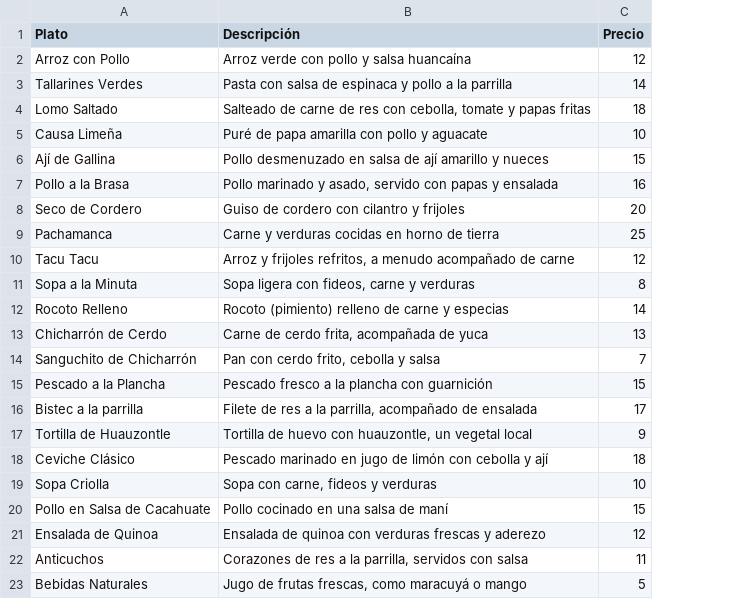
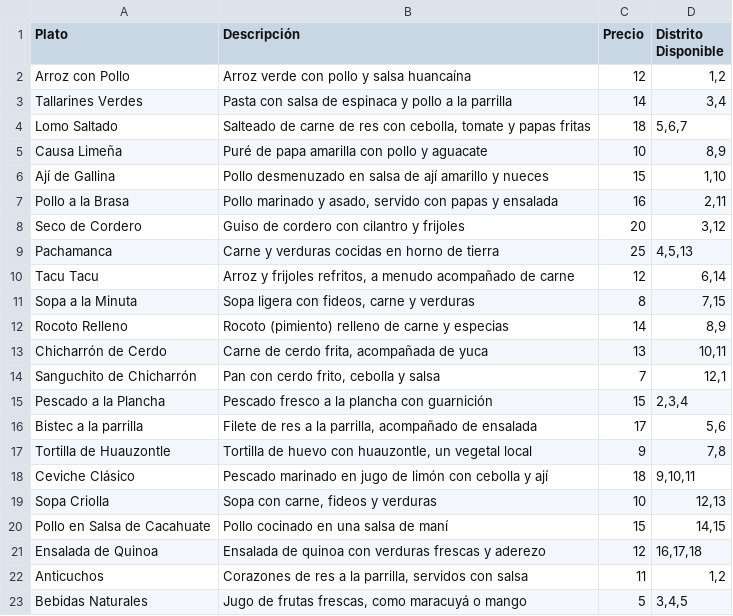
Before and after one commit to Fx2048/Sazon-bot, a CSV file: carta.csv, drawn as a sheet; the diff names each change by its address in the sheet, - before the commit and + after, or states it on an @@ line.

Commit message:
Update carta.csv

```diff
--- a/carta.csv
+++ b/carta.csv
+column D (Distrito Disponible), rows 2-23: 1,2 | 3,4 | 5,6,7 | 8,9 | 1,10 | 2,11 | 3,12 | 4,5,13 | 6,14 | 7,15 | 8,9 | 10,11 | 12,1 | 2,3,4 | 5,6 | 7,8 | 9,10,11 | 12,13 | 14,15 | 16,17,18 | 1,2 | 3,4,5
```
